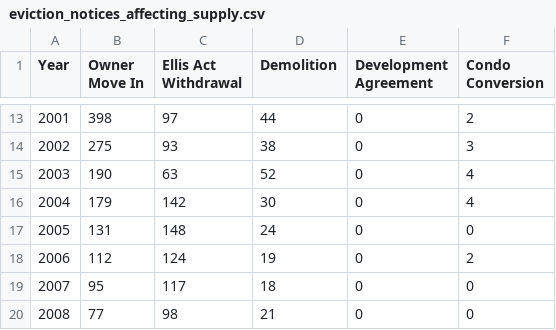
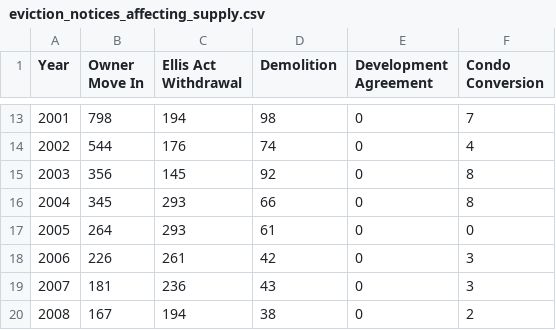
Before and after one commit to DataSF/summary-data, a CSV file: eviction_notices_affecting_supply.csv, drawn as a sheet; only a part is shown, gaps mark what is left out; the diff covers the shown part only.

```diff
--- a/eviction_notices_affecting_supply.csv
+++ b/eviction_notices_affecting_supply.csv
@@ -13,8 +13,8 @@ Year,Owner Move In,Ellis Act Withdrawal,Demolition,Development Agreement,Condo C
-2001,398,97,44,0,2
-2002,275,93,38,0,3
-2003,190,63,52,0,4
-2004,179,142,30,0,4
-2005,131,148,24,0,0
-2006,112,124,19,0,2
-2007,95,117,18,0,0
-2008,77,98,21,0,0
+2001,798,194,98,0,7
+2002,544,176,74,0,4
+2003,356,145,92,0,8
+2004,345,293,66,0,8
+2005,264,293,61,0,0
+2006,226,261,42,0,3
+2007,181,236,43,0,3
+2008,167,194,38,0,2
```
Also changed, not shown: 55 edited cells elsewhere in this file, cap_imp_petitions_filed.csv, eviction_notices_by_fault_count.csv, 3 other files.
